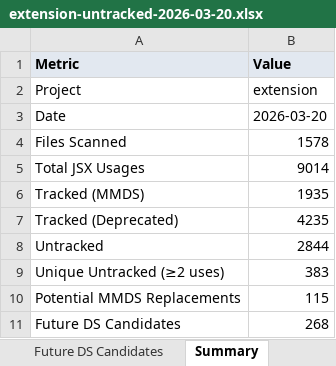
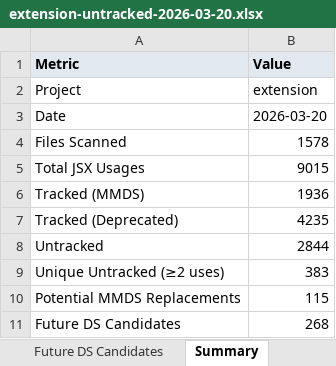
Before and after one commit to MetaMask/design-system-metrics, an Excel workbook: metrics/extension-untracked-2026-03-20.xlsx, sheet Summary, drawn as a sheet; values as stored, in another font and other column widths than the file's, no borders; the diff names each change by its address in the sheet, - before the commit and + after, or states it on an @@ line.

```diff
--- a/metrics/extension-untracked-2026-03-20.xlsx (sheet Summary)
+++ b/metrics/extension-untracked-2026-03-20.xlsx (sheet Summary)
-B5 (Value): 9014
+B5 (Value): 9015
-B6 (Value): 1935
+B6 (Value): 1936
```
Also changed, not shown: sheet Future DS Candidates, sheet Potential MMDS Replacements, metrics/extension-component-metrics-2026-03-20.xlsx, metrics/mobile-component-metrics-2026-03-20.xlsx, 25 other files.
